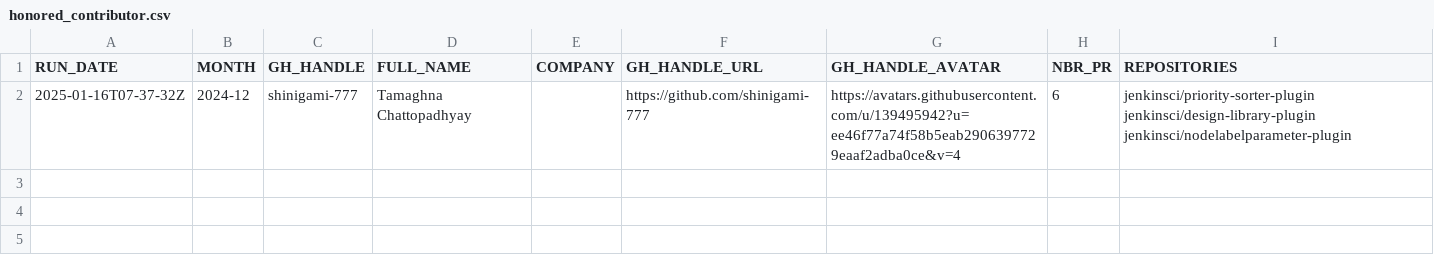
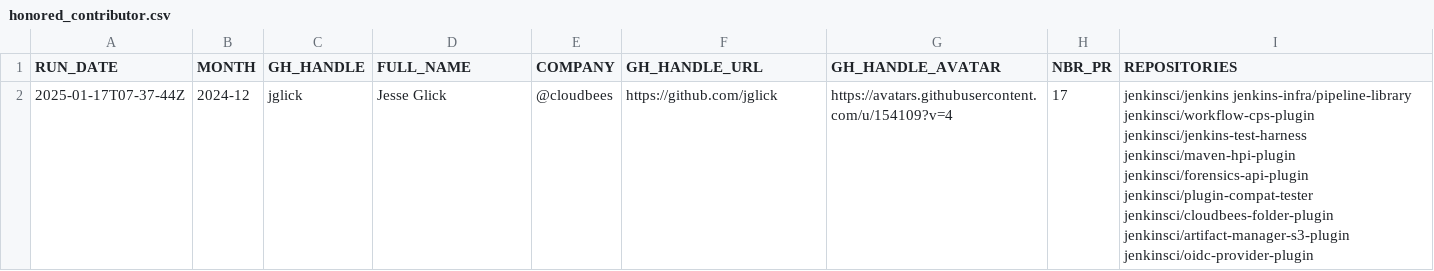
Before and after one commit to gounthar/jenkins-submitter-stats, a CSV file: data/honored_contributor.csv, drawn as a sheet; removed rows and columns are numbered as before the commit, all else as after; the diff names each change by its address in the sheet, - before the commit and + after, or states it on an @@ line.

```diff
--- a/data/honored_contributor.csv
+++ b/data/honored_contributor.csv
-row 2: 2025-01-16T07-37-32Z | 2024-12 | shinigami-777 | Tamaghna Chattopadhyay |  | https://github.com/shinigami-777 | https://avatars.githubusercontent.com/u/139495942?u=ee46f77a74f58b5eab2906397729eaaf2adba0ce&v=4 | 6 | jenkinsci/priority-sorter-plugin jenkinsci/design-library-plugin jenkinsci/nodelabelparameter-plugin
+row 2: 2025-01-17T07-37-44Z | 2024-12 | jglick | Jesse Glick | @cloudbees | https://github.com/jglick | https://avatars.githubusercontent.com/u/154109?v=4 | 17 | jenkinsci/jenkins jenkins-infra/pipeline-library jenkinsci/workflow-cps-plugin jenkinsci/jenkins-test-harness jenkinsci/maven-hpi-plugin jenkinsci/forensics-api-plugin jenkinsci/plugin-compat-tester jenkinsci/cloudbees-folder-plugin jenkinsci/artifact-manager-s3-plugin jenkinsci/oidc-provider-plugin
```
